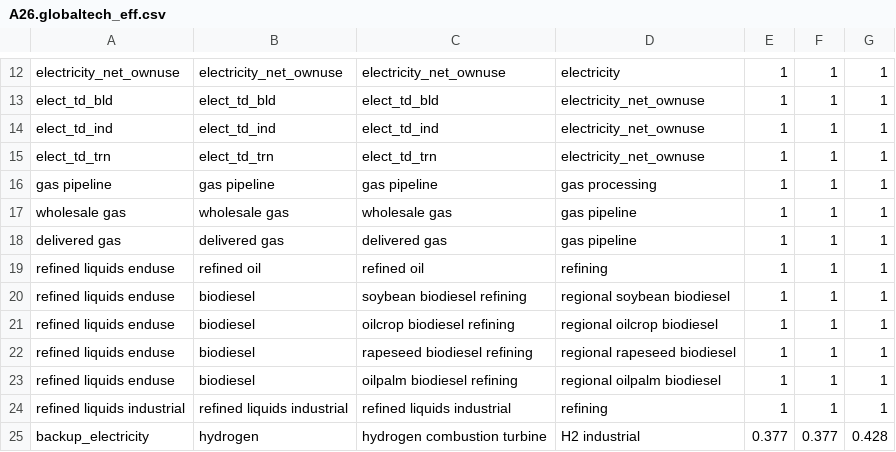
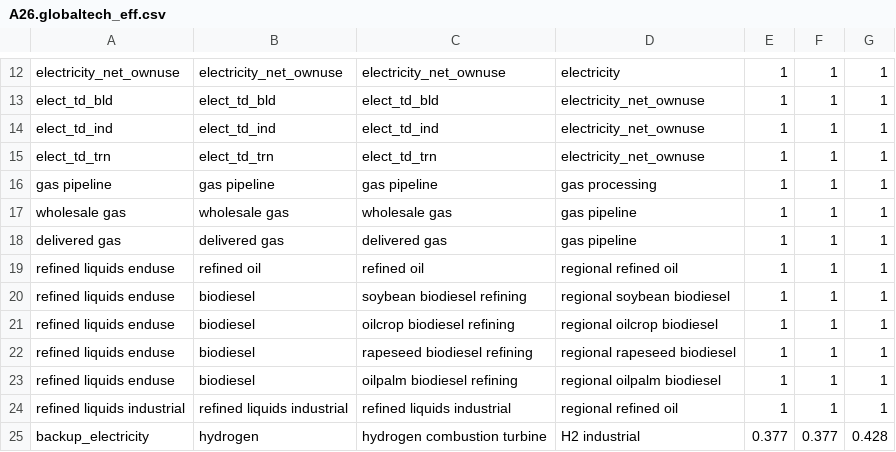
Before and after one commit to marideeweber/gcam-core, a CSV file: input/gcamdata/inst/extdata/energy/A26.globaltech_eff.csv, drawn as a sheet; only a part is shown, gaps mark what is left out.

Commit message:
activate refined oil trade and rebalance refined oil production (ref oil is rebalanced in zenergy_L122.gasproc_refining.R; biofuel rebalancing is left in module_energy_L2262.refined_liquids_trade)

```diff
--- a/input/gcamdata/inst/extdata/energy/A26.globaltech_eff.csv
+++ b/input/gcamdata/inst/extdata/energy/A26.globaltech_eff.csv
@@ -18,3 +18,3 @@ wholesale gas,wholesale gas,wholesale gas,gas pipeline,1,1,1
 delivered gas,delivered gas,delivered gas,gas pipeline,1,1,1
-refined liquids enduse,refined oil,refined oil,refining,1,1,1
+refined liquids enduse,refined oil,refined oil,regional refined oil,1,1,1
 refined liquids enduse,biodiesel,soybean biodiesel refining,regional soybean biodiesel,1,1,1
@@ -23,3 +23,3 @@ refined liquids enduse,biodiesel,rapeseed biodiesel refining,regional rapeseed b
 refined liquids enduse,biodiesel,oilpalm biodiesel refining,regional oilpalm biodiesel,1,1,1
-refined liquids industrial,refined liquids industrial,refined liquids industrial,refining,1,1,1
+refined liquids industrial,refined liquids industrial,refined liquids industrial,regional refined oil,1,1,1
 backup_electricity,hydrogen,hydrogen combustion turbine,H2 industrial,0.377,0.377,0.428
```
Also changed, not shown: input/gcamdata/inst/extdata/energy/A261.globaltech_eff.csv, 4 other files.
